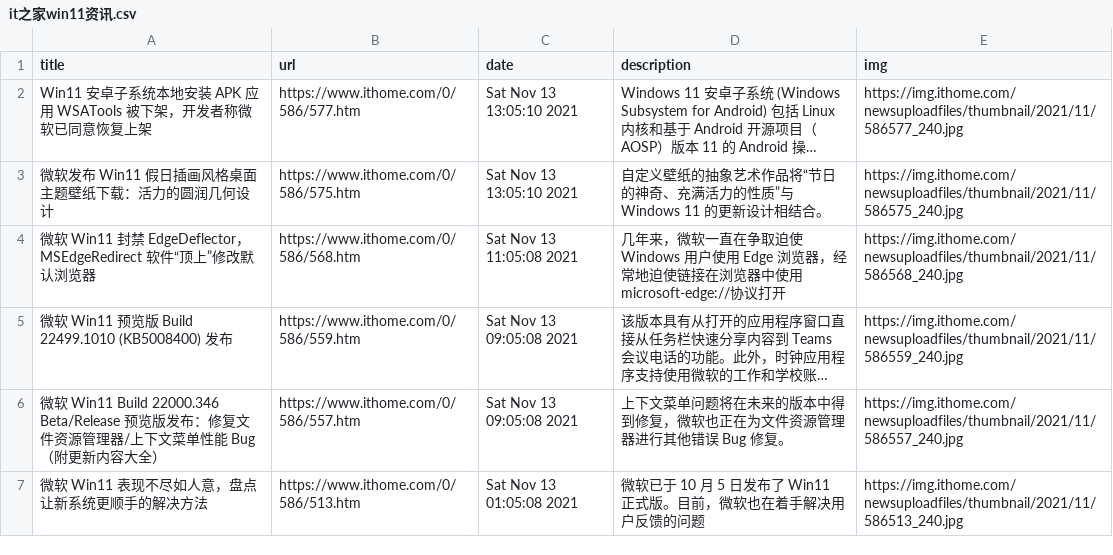
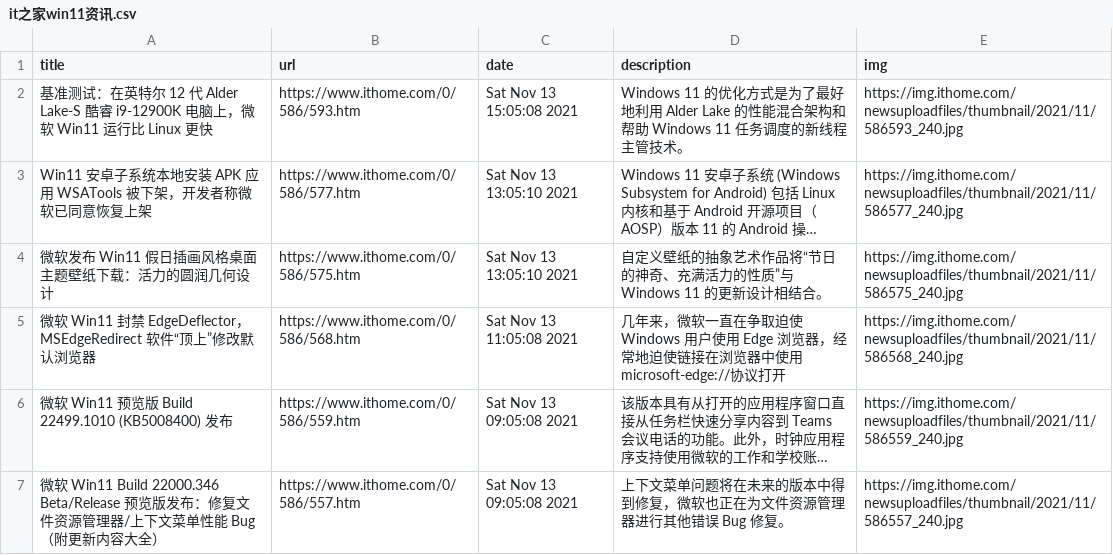
Before and after one commit to c-chen0902/rss, a CSV file: it之家win11资讯.csv, drawn as a sheet; only a part is shown; the shorter side is filled out with more unchanged rows; long unchanged cells end in …; the diff names each change by its address in the sheet, - before the commit and + after, or states it on an @@ line.

```diff
--- a/it之家win11资讯.csv
+++ b/it之家win11资讯.csv
+row 2: 基准测试：在英特尔 12 代 Alder Lake-S 酷睿 i9-12900K 电脑上，微软 Win11 运行比 Linux 更快 | https://www.ithome.com/0/586/593.htm | Sat Nov 13 15:05:08 2021 | Windows 11 的优化方式是为了最好地利用 Alder Lake 的性能混合架构和帮助 Windows 11 任务调度的新线程主管技术。 | https://img.ithome.com/newsuploadfiles/thumbnail/2021/11/586593_240.jpg
```
Also changed, not shown: pianku_movies.csv, 5 other files.
